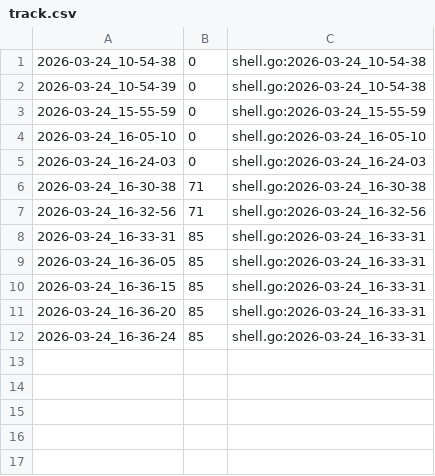
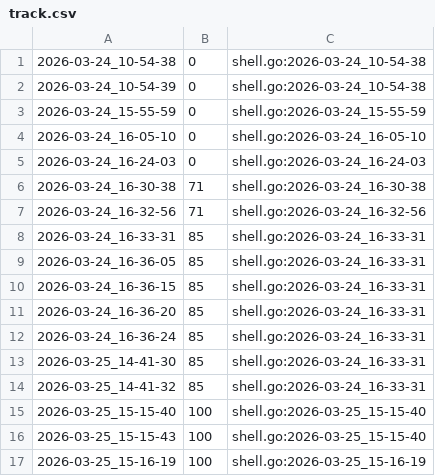
Before and after one commit to qxcode-course/ed-seg-bloco-a-GuilhermeMarques18, a CSV file: .tko/track/ed@manipulacao/track.csv, drawn as a sheet.

Commit message:
feat(manipulacao): activity completed

```diff
--- a/.tko/track/ed@manipulacao/track.csv
+++ b/.tko/track/ed@manipulacao/track.csv
@@ -12 +12,6 @@
 2026-03-24_16-36-24,85,shell.go:2026-03-24_16-33-31
+2026-03-25_14-41-30,85,shell.go:2026-03-24_16-33-31
+2026-03-25_14-41-32,85,shell.go:2026-03-24_16-33-31
+2026-03-25_15-15-40,100,shell.go:2026-03-25_15-15-40
+2026-03-25_15-15-43,100,shell.go:2026-03-25_15-15-40
+2026-03-25_15-16-19,100,shell.go:2026-03-25_15-16-19
```
Also changed, not shown: 5 other files.
